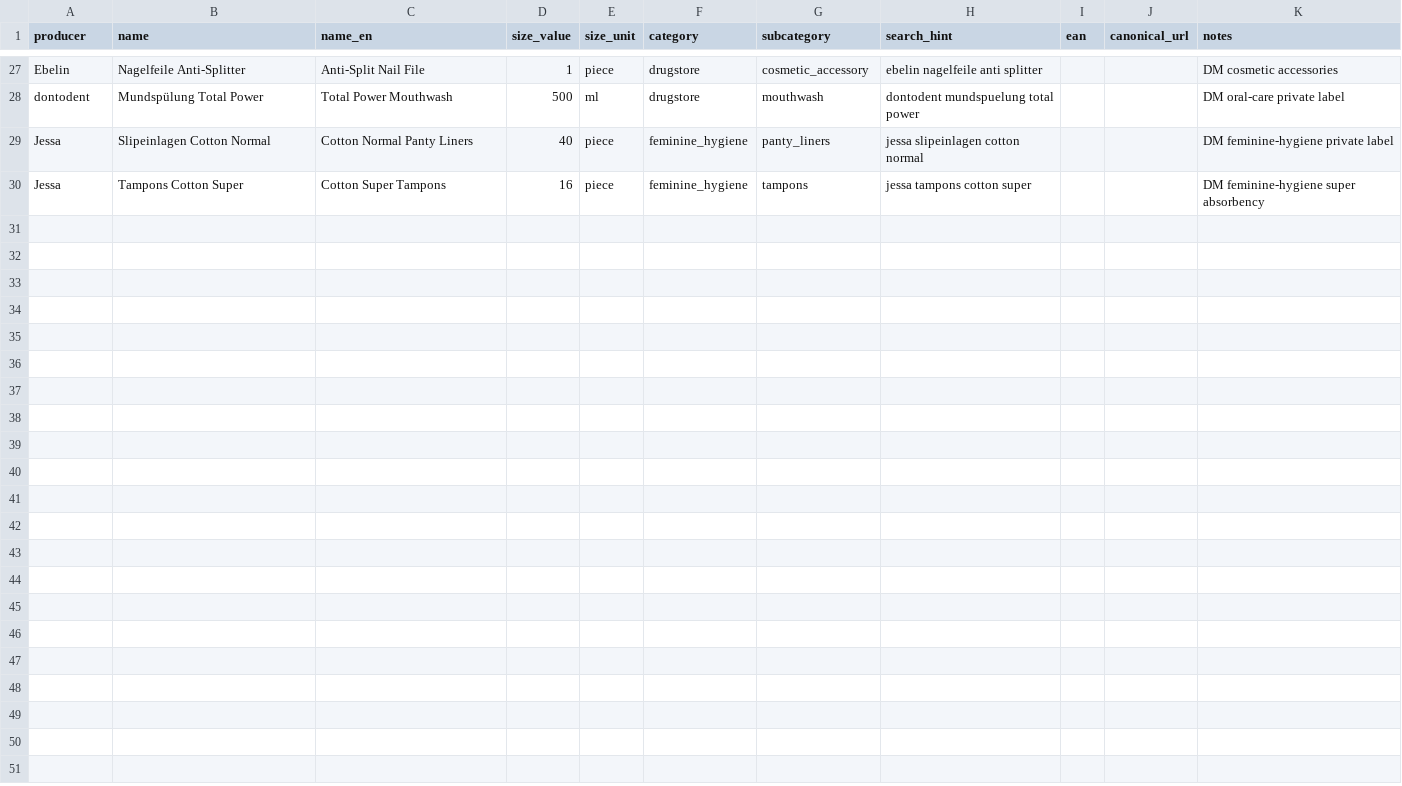
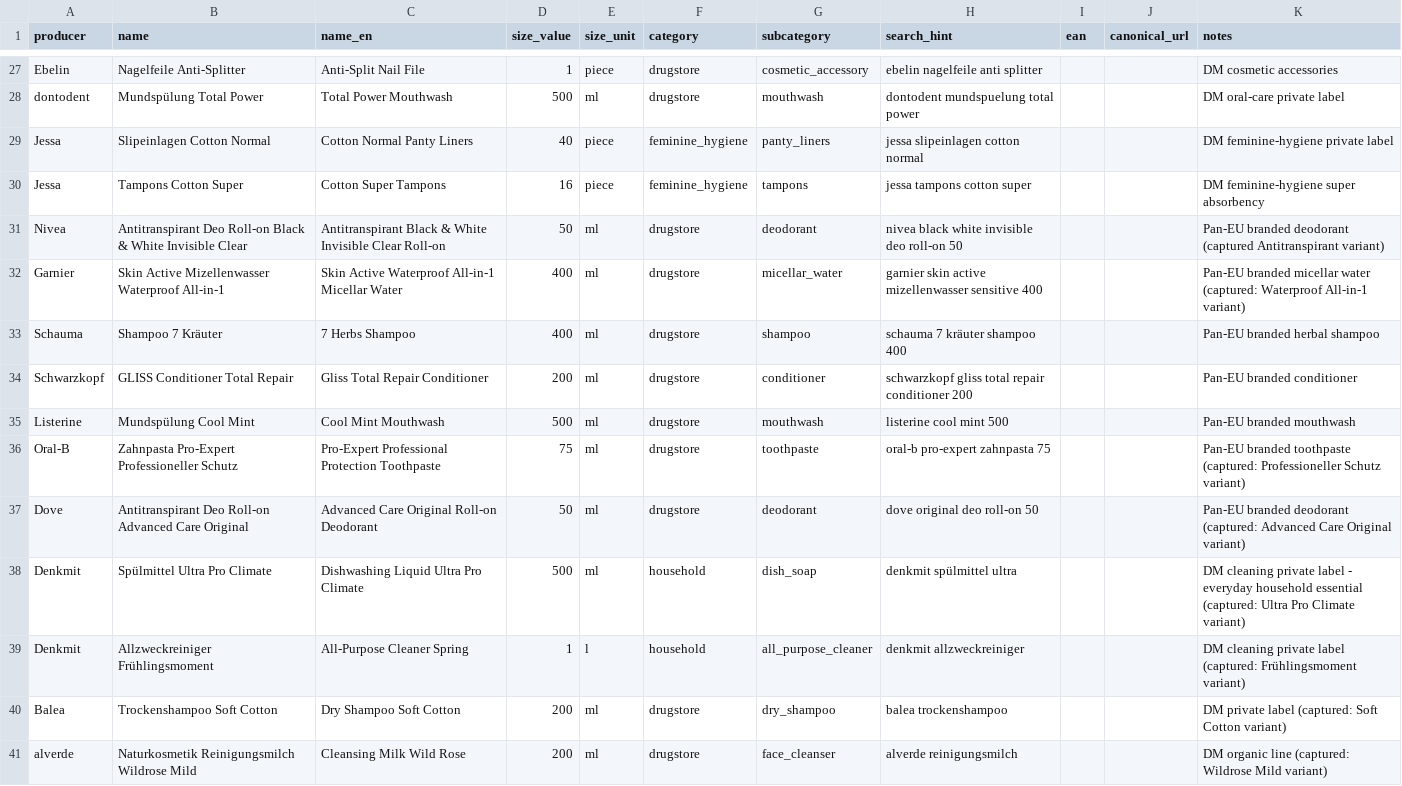
Before and after one commit to ZsoltKralik/EUPRICE, a CSV file: data/products.csv, drawn as a sheet; only a part is shown, gaps mark what is left out.

```diff
--- a/data/products.csv
+++ b/data/products.csv
@@ -30 +30,12 @@ Jessa,Slipeinlagen Cotton Normal,Cotton Normal Panty Liners,40,piece,feminine_hy
 Jessa,Tampons Cotton Super,Cotton Super Tampons,16,piece,feminine_hygiene,tampons,jessa tampons cotton super,,,DM feminine-hygiene super absorbency
+Nivea,Antitranspirant Deo Roll-on Black & White Invisible Clear,Antitranspirant Black & White Invisible Clear Roll-on,50,ml,drugstore,deodorant,nivea black white invisible deo roll-on 50,,,Pan-EU branded deodorant (captured Antitranspirant variant)
+Garnier,Skin Active Mizellenwasser Waterproof All-in-1,Skin Active Waterproof All-in-1 Micellar Water,400,ml,drugstore,micellar_water,garnier skin active mizellenwasser sensitive 400,,,"Pan-EU branded micellar water (captured: Waterproof All-in-1 variant)"
+Schauma,Shampoo 7 Kräuter,7 Herbs Shampoo,400,ml,drugstore,shampoo,schauma 7 kräuter shampoo 400,,,Pan-EU branded herbal shampoo
+Schwarzkopf,GLISS Conditioner Total Repair,Gliss Total Repair Conditioner,200,ml,drugstore,conditioner,schwarzkopf gliss total repair conditioner 200,,,Pan-EU branded conditioner
+Listerine,Mundspülung Cool Mint,Cool Mint Mouthwash,500,ml,drugstore,mouthwash,listerine cool mint 500,,,Pan-EU branded mouthwash
+Oral-B,Zahnpasta Pro-Expert Professioneller Schutz,Pro-Expert Professional Protection Toothpaste,75,ml,drugstore,toothpaste,oral-b pro-expert zahnpasta 75,,,"Pan-EU branded toothpaste (captured: Professioneller Schutz variant)"
+Dove,Antitranspirant Deo Roll-on Advanced Care Original,Advanced Care Original Roll-on Deodorant,50,ml,drugstore,deodorant,dove original deo roll-on 50,,,"Pan-EU branded deodorant (captured: Advanced Care Original variant)"
+Denkmit,Spülmittel Ultra Pro Climate,Dishwashing Liquid Ultra Pro Climate,500,ml,household,dish_soap,denkmit spülmittel ultra,,,"DM cleaning private label - everyday household essential (captured: Ultra Pro Climate variant)"
+Denkmit,Allzweckreiniger Frühlingsmoment,All-Purpose Cleaner Spring,1,l,household,all_purpose_cleaner,denkmit allzweckreiniger,,,"DM cleaning private label (captured: Frühlingsmoment variant)"
+Balea,Trockenshampoo Soft Cotton,Dry Shampoo Soft Cotton,200,ml,drugstore,dry_shampoo,balea trockenshampoo,,,"DM private label (captured: Soft Cotton variant)"
+alverde,Naturkosmetik Reinigungsmilch Wildrose Mild,Cleansing Milk Wild Rose,200,ml,drugstore,face_cleanser,alverde reinigungsmilch,,,"DM organic line (captured: Wildrose Mild variant)"
```
Also changed, not shown: audit_report.csv, 25 other files.
